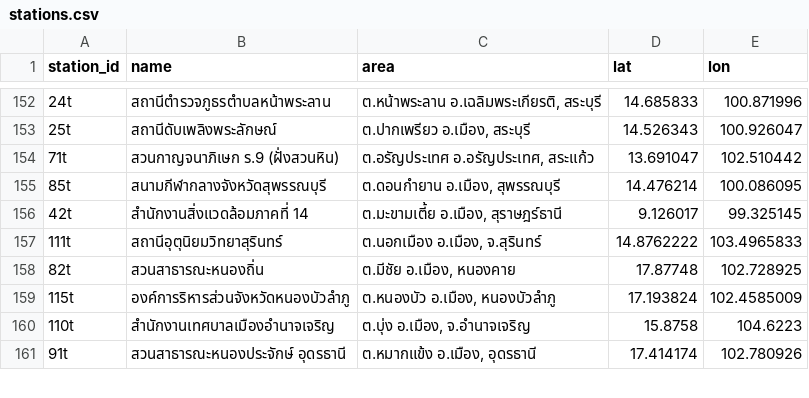
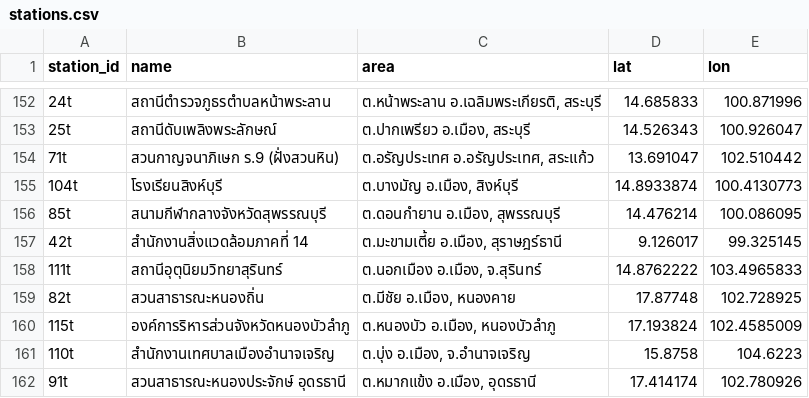
Before and after one commit to dagandawaenkaew-05/pm25-dashboard, a CSV file: data/stations.csv, drawn as a sheet; only a part is shown, gaps mark what is left out; the diff names each change by its address in the sheet, - before the commit and + after, or states it on an @@ line.

```diff
--- a/data/stations.csv
+++ b/data/stations.csv
+row 155: 104t | โรงเรียนสิงห์บุรี | ต.บางมัญ อ.เมือง, สิงห์บุรี | 14.8933874 | 100.4130773
```
Also changed, not shown: data/history.csv.
